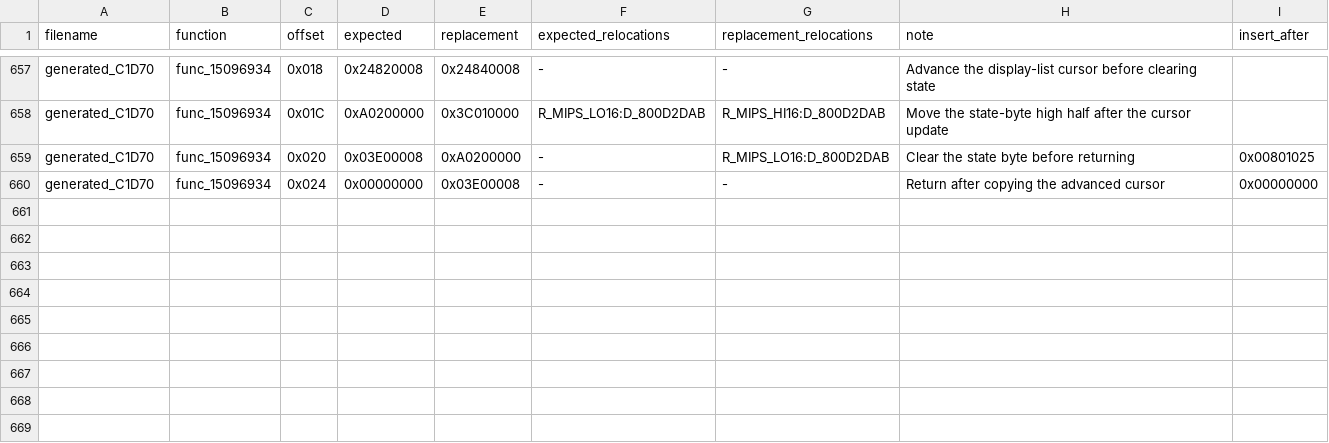
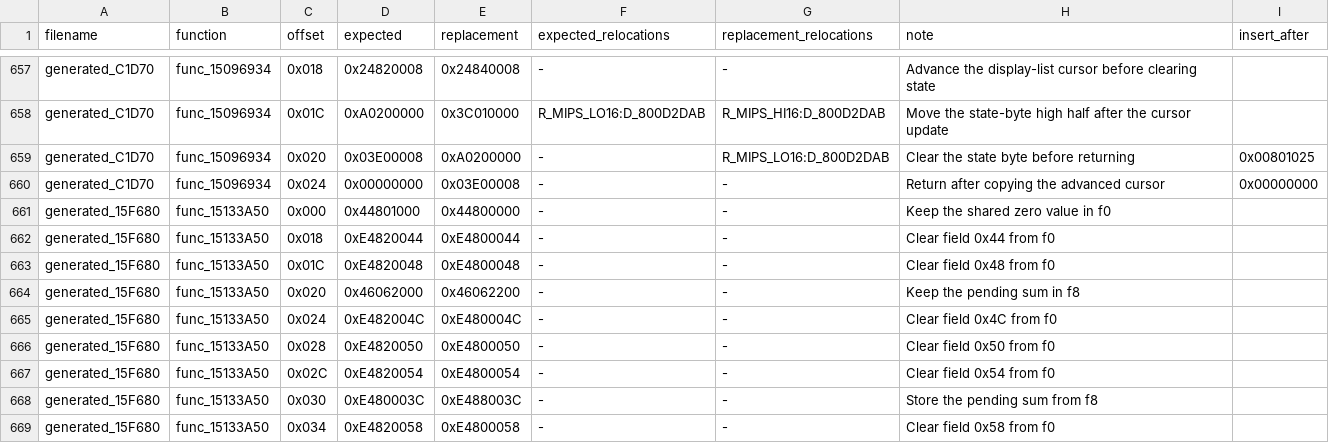
Before and after one commit to gipson-dev/64CBFD, a CSV file: conker/retail_word_patches.us.csv, drawn as a sheet; only a part is shown, gaps mark what is left out.

```diff
--- a/conker/retail_word_patches.us.csv
+++ b/conker/retail_word_patches.us.csv
@@ -660 +660,10 @@ generated_C1D70,func_15096934,0x020,0x03E00008,0xA0200000,-,R_MIPS_LO16:D_800D2D
 generated_C1D70,func_15096934,0x024,0x00000000,0x03E00008,-,-,Return after copying the advanced cursor,0x00000000
+generated_15F680,func_15133A50,0x000,0x44801000,0x44800000,-,-,Keep the shared zero value in f0,
+generated_15F680,func_15133A50,0x018,0xE4820044,0xE4800044,-,-,Clear field 0x44 from f0,
+generated_15F680,func_15133A50,0x01C,0xE4820048,0xE4800048,-,-,Clear field 0x48 from f0,
+generated_15F680,func_15133A50,0x020,0x46062000,0x46062200,-,-,Keep the pending sum in f8,
+generated_15F680,func_15133A50,0x024,0xE482004C,0xE480004C,-,-,Clear field 0x4C from f0,
+generated_15F680,func_15133A50,0x028,0xE4820050,0xE4800050,-,-,Clear field 0x50 from f0,
+generated_15F680,func_15133A50,0x02C,0xE4820054,0xE4800054,-,-,Clear field 0x54 from f0,
+generated_15F680,func_15133A50,0x030,0xE480003C,0xE488003C,-,-,Store the pending sum from f8,
+generated_15F680,func_15133A50,0x034,0xE4820058,0xE4800058,-,-,Clear field 0x58 from f0,
```
Also changed, not shown: 6 other files.
